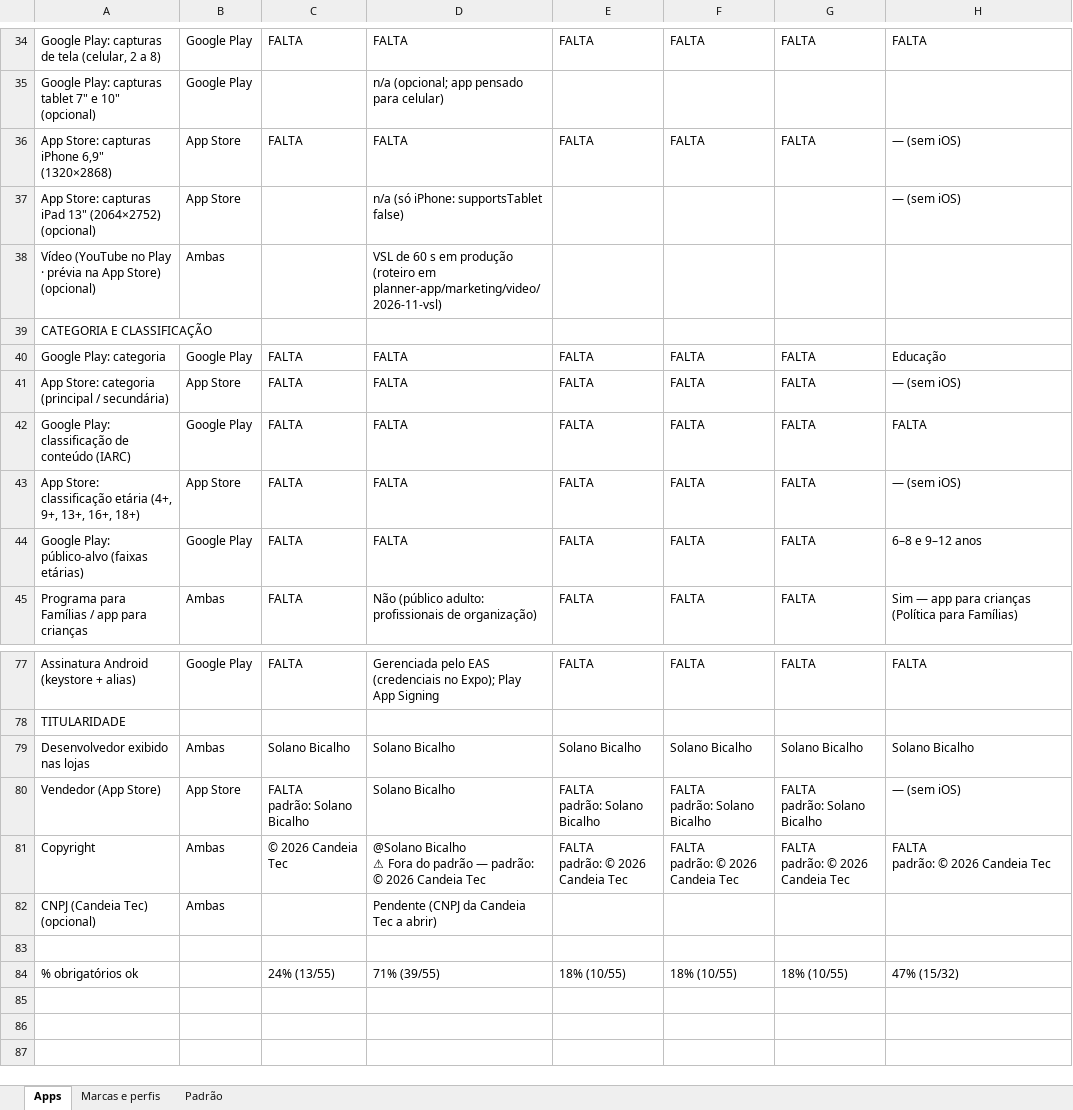
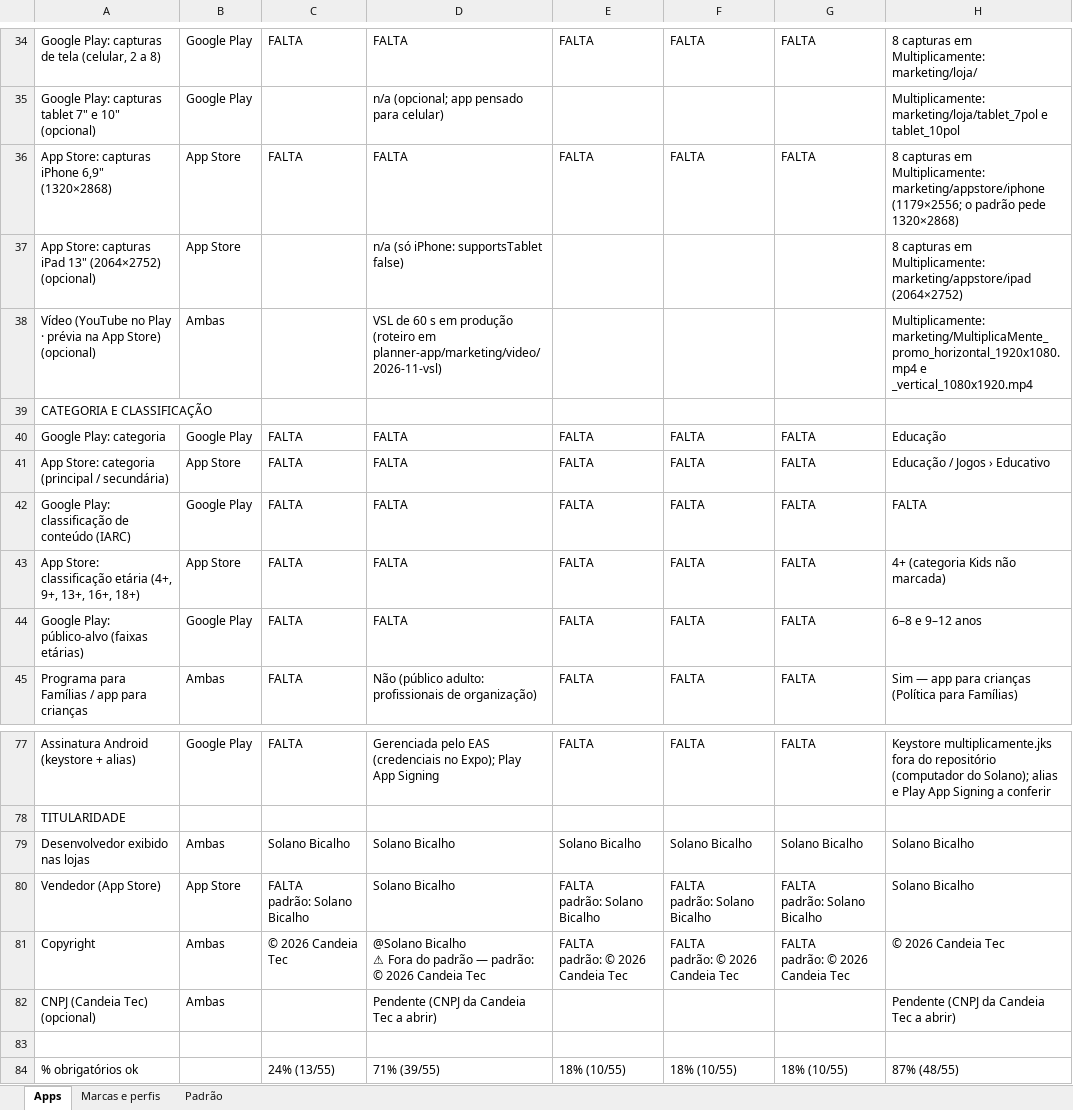
Before and after one commit to bicalho743/Candeia_Tec, an Excel workbook: apps/STATUS_APLICATIVOS.xlsx, sheet Apps, drawn as a sheet; only a part is shown, gaps mark what is left out; values as stored, in another font and other column widths than the file's, no cell formats; ↵ is a line break in a cell; the diff covers the shown part only; the diff names each change by its address in the sheet, - before the commit and + after, or states it on an @@ line.

```diff
--- a/apps/STATUS_APLICATIVOS.xlsx (sheet Apps)
+++ b/apps/STATUS_APLICATIVOS.xlsx (sheet Apps)
-H34: FALTA
+H34: 8 capturas em Multiplicamente: marketing/loja/
-H35: (empty)
+H35: Multiplicamente: marketing/loja/tablet_7pol e tablet_10pol
-H36: — (sem iOS)
+H36: 8 capturas em Multiplicamente: marketing/appstore/iphone (1179×2556; o padrão pede 1320×2868)
-H37: — (sem iOS)
+H37: 8 capturas em Multiplicamente: marketing/appstore/ipad (2064×2752)
-H38: (empty)
+H38: Multiplicamente: marketing/MultiplicaMente_promo_horizontal_1920x1080.mp4 e _vertical_1080x1920.mp4
-H41: — (sem iOS)
+H41: Educação / Jogos › Educativo
-H43: — (sem iOS)
+H43: 4+ (categoria Kids não marcada)
-H77: FALTA
+H77: Keystore multiplicamente.jks fora do repositório (computador do Solano); alias e Play App Signing a conferir
-H80: — (sem iOS)
+H80: Solano Bicalho
-H81: FALTA ↵ padrão: © 2026 Candeia Tec
+H81: © 2026 Candeia Tec
-H82: (empty)
+H82: Pendente (CNPJ da Candeia Tec a abrir)
-H84: 47% (15/32)
+H84: 87% (48/55)
```
Also changed, not shown: 40 edited cells elsewhere in this sheet, sheet Marcas e perfis, cell formats, 7 other files.
